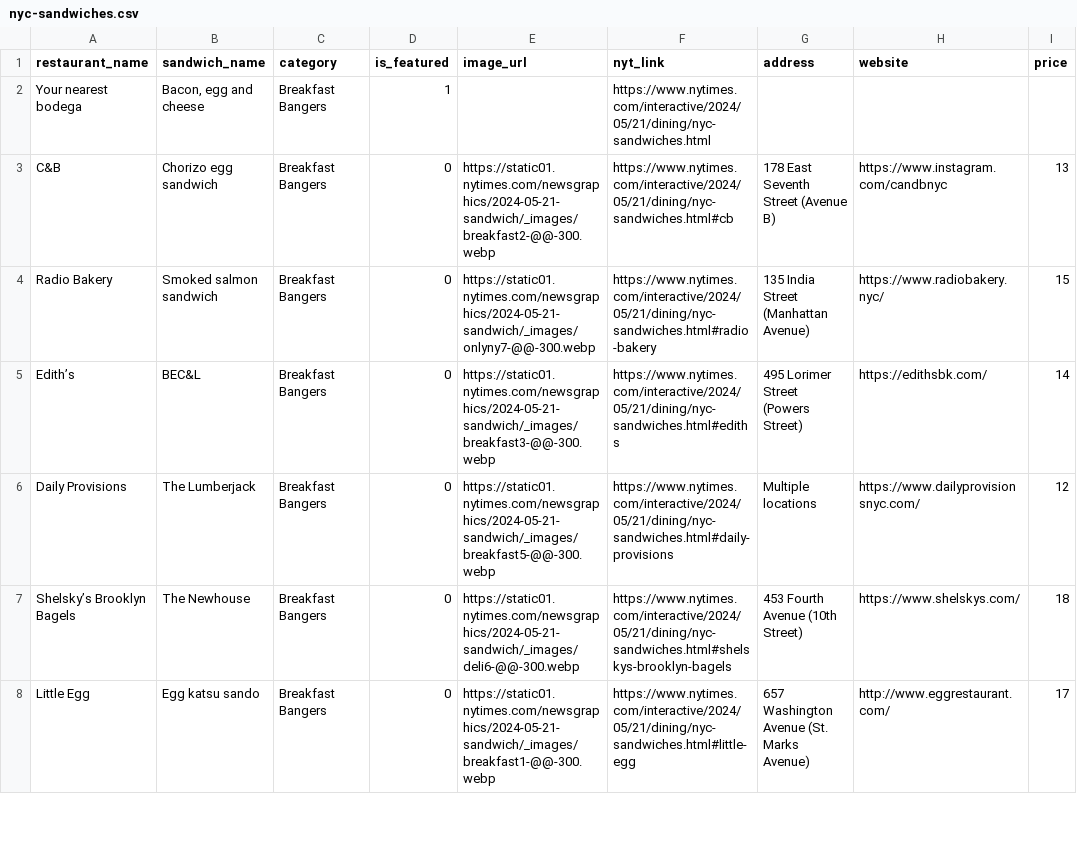
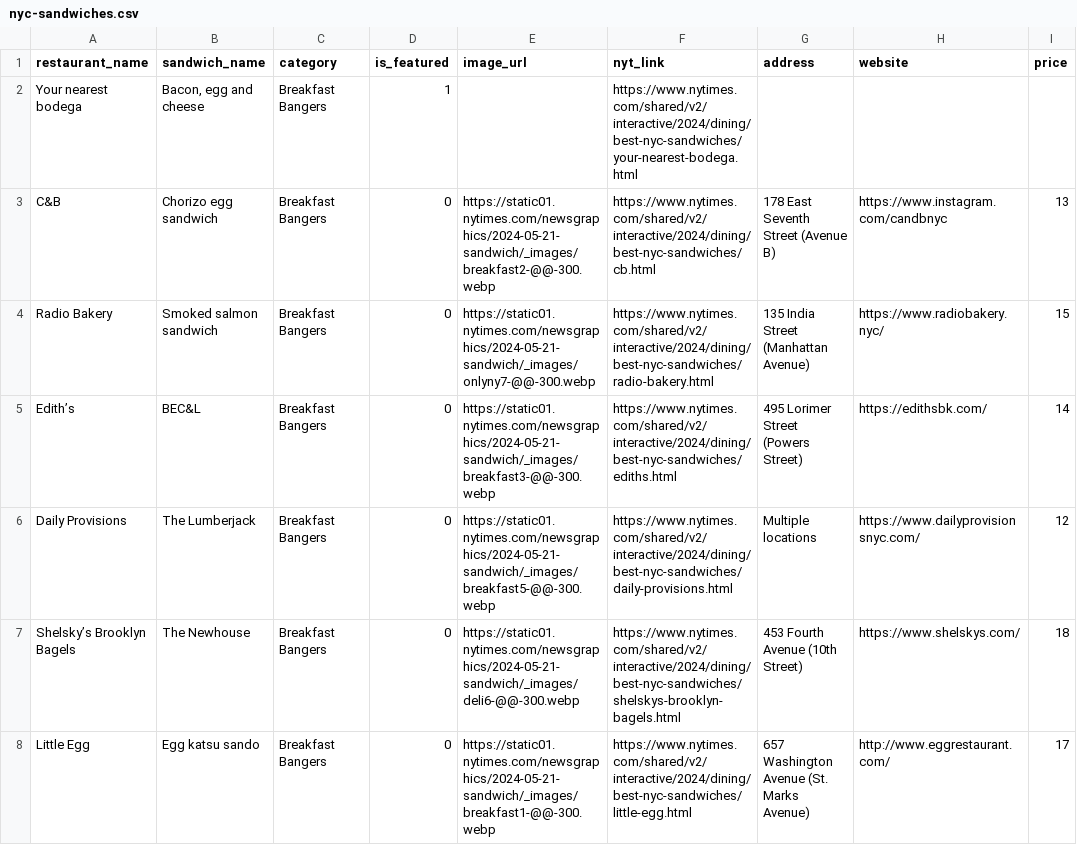
Before and after one commit to benfwalla/nyc-sandwiches, a CSV file: output/nyc-sandwiches.csv, drawn as a sheet; only a part is shown; the diff covers the shown part only; the diff names each change by its address in the sheet, - before the commit and + after, or states it on an @@ line.

Commit message:
refactor: rename generate_anchor_id to generate_slug and update URL structure for NYT links

```diff
--- a/output/nyc-sandwiches.csv
+++ b/output/nyc-sandwiches.csv
-F2 (nyt_link): https://www.nytimes.com/interactive/2024/05/21/dining/nyc-sandwiches.html
+F2 (nyt_link): https://www.nytimes.com/shared/v2/interactive/2024/dining/best-nyc-sandwiches/your-nearest-bodega.html
-F3 (nyt_link): https://www.nytimes.com/interactive/2024/05/21/dining/nyc-sandwiches.html#cb
+F3 (nyt_link): https://www.nytimes.com/shared/v2/interactive/2024/dining/best-nyc-sandwiches/cb.html
-F4 (nyt_link): https://www.nytimes.com/interactive/2024/05/21/dining/nyc-sandwiches.html#radio-bakery
+F4 (nyt_link): https://www.nytimes.com/shared/v2/interactive/2024/dining/best-nyc-sandwiches/radio-bakery.html
-F5 (nyt_link): https://www.nytimes.com/interactive/2024/05/21/dining/nyc-sandwiches.html#ediths
+F5 (nyt_link): https://www.nytimes.com/shared/v2/interactive/2024/dining/best-nyc-sandwiches/ediths.html
-F6 (nyt_link): https://www.nytimes.com/interactive/2024/05/21/dining/nyc-sandwiches.html#daily-provisions
+F6 (nyt_link): https://www.nytimes.com/shared/v2/interactive/2024/dining/best-nyc-sandwiches/daily-provisions.html
-F7 (nyt_link): https://www.nytimes.com/interactive/2024/05/21/dining/nyc-sandwiches.html#shelskys-brooklyn-bagels
+F7 (nyt_link): https://www.nytimes.com/shared/v2/interactive/2024/dining/best-nyc-sandwiches/shelskys-brooklyn-bagels.html
-F8 (nyt_link): https://www.nytimes.com/interactive/2024/05/21/dining/nyc-sandwiches.html#little-egg
+F8 (nyt_link): https://www.nytimes.com/shared/v2/interactive/2024/dining/best-nyc-sandwiches/little-egg.html
```
Also changed, not shown: 50 edited cells elsewhere in this file, 1 other file.
